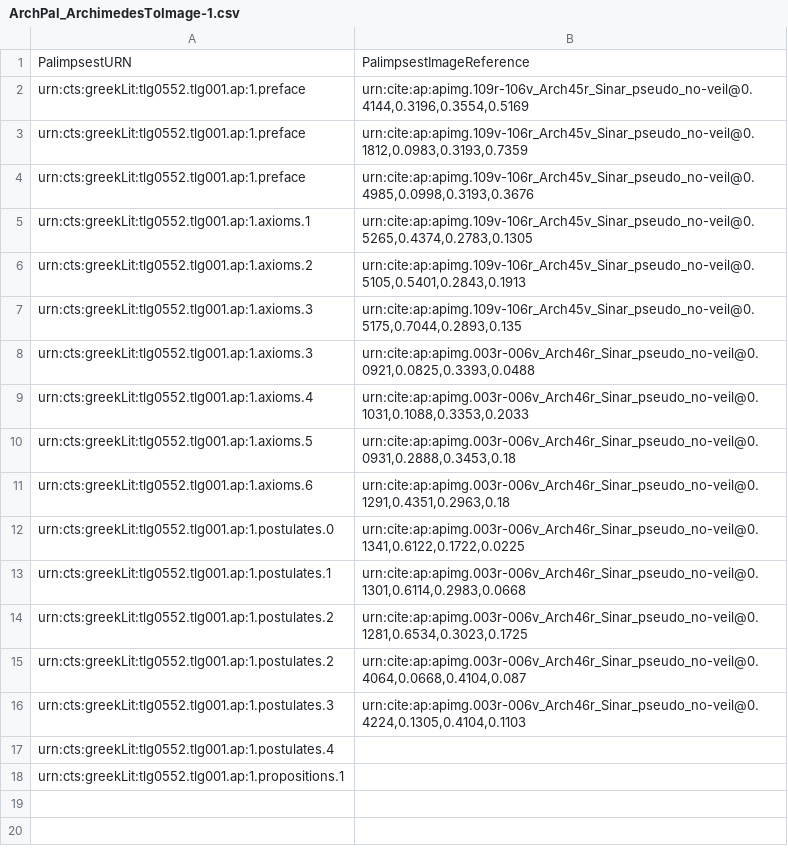
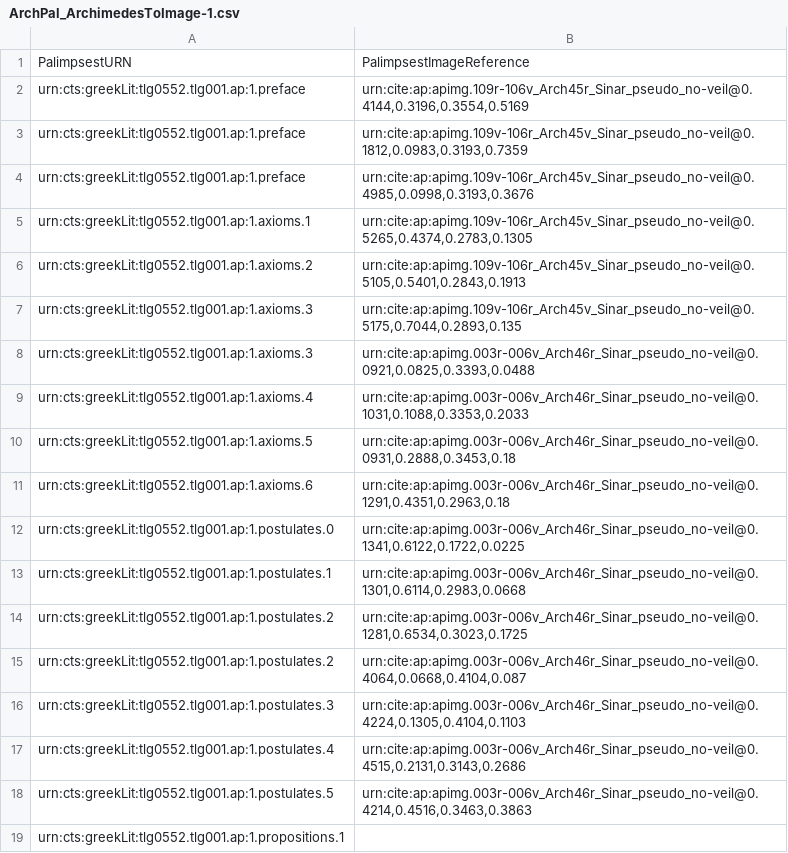
Before and after one commit to DocTaz/archimedes-hc, a CSV file: indices/ArchPal_ArchimedesToImage-1.csv, drawn as a sheet.

Commit message:
Imaged postulate 5

```diff
--- a/indices/ArchPal_ArchimedesToImage-1.csv
+++ b/indices/ArchPal_ArchimedesToImage-1.csv
@@ -16,3 +16,4 @@ urn:cts:greekLit:tlg0552.tlg001.ap:1.postulates.2,"urn:cite:ap:apimg.003r-006v_A
 urn:cts:greekLit:tlg0552.tlg001.ap:1.postulates.3,"urn:cite:ap:apimg.003r-006v_Arch46r_Sinar_pseudo_no-veil@0.4224,0.1305,0.4104,0.1103"
-urn:cts:greekLit:tlg0552.tlg001.ap:1.postulates.4,""
+urn:cts:greekLit:tlg0552.tlg001.ap:1.postulates.4,"urn:cite:ap:apimg.003r-006v_Arch46r_Sinar_pseudo_no-veil@0.4515,0.2131,0.3143,0.2686"
+urn:cts:greekLit:tlg0552.tlg001.ap:1.postulates.5,"urn:cite:ap:apimg.003r-006v_Arch46r_Sinar_pseudo_no-veil@0.4214,0.4516,0.3463,0.3863"
 urn:cts:greekLit:tlg0552.tlg001.ap:1.propositions.1,""
```
